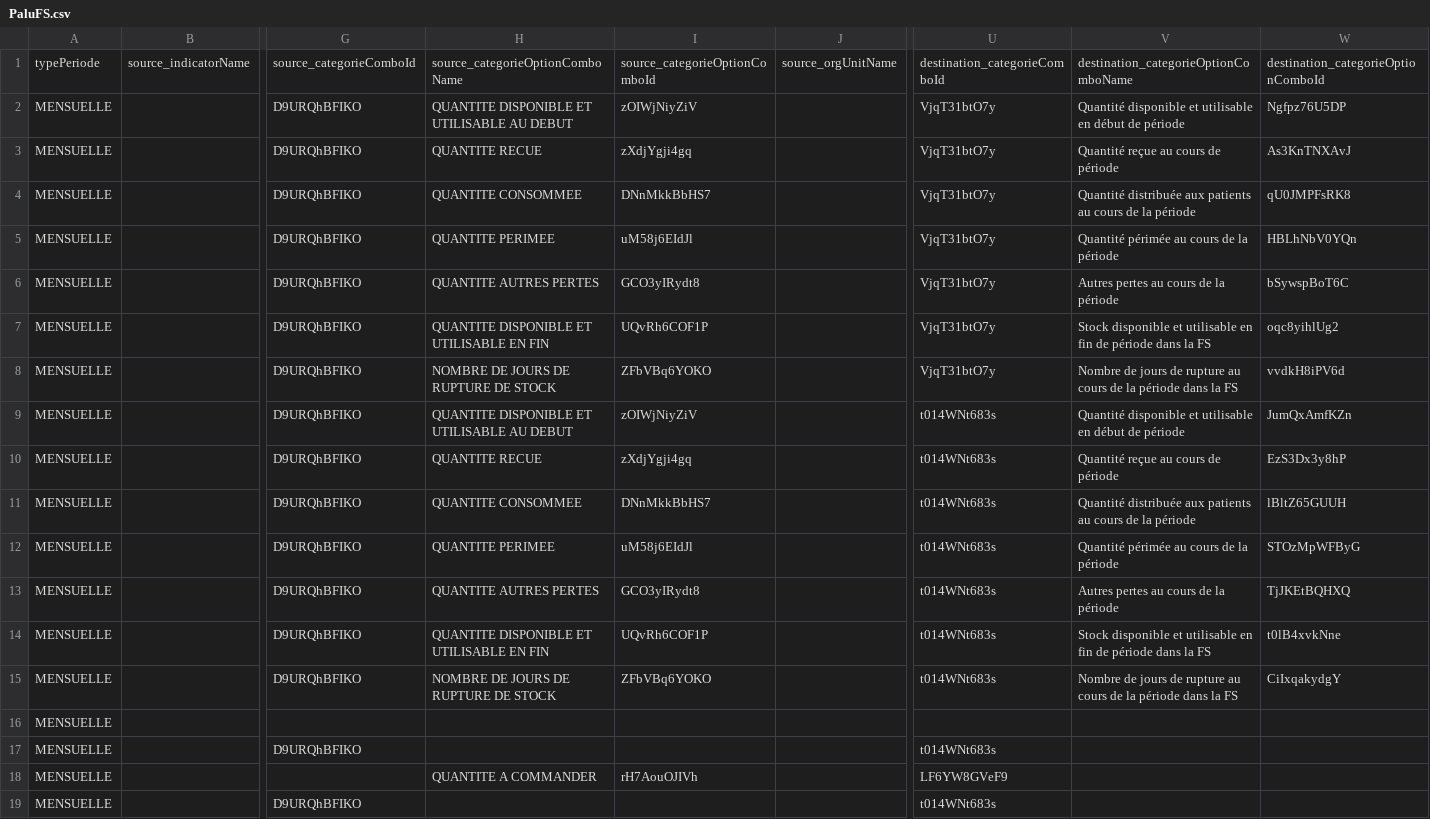
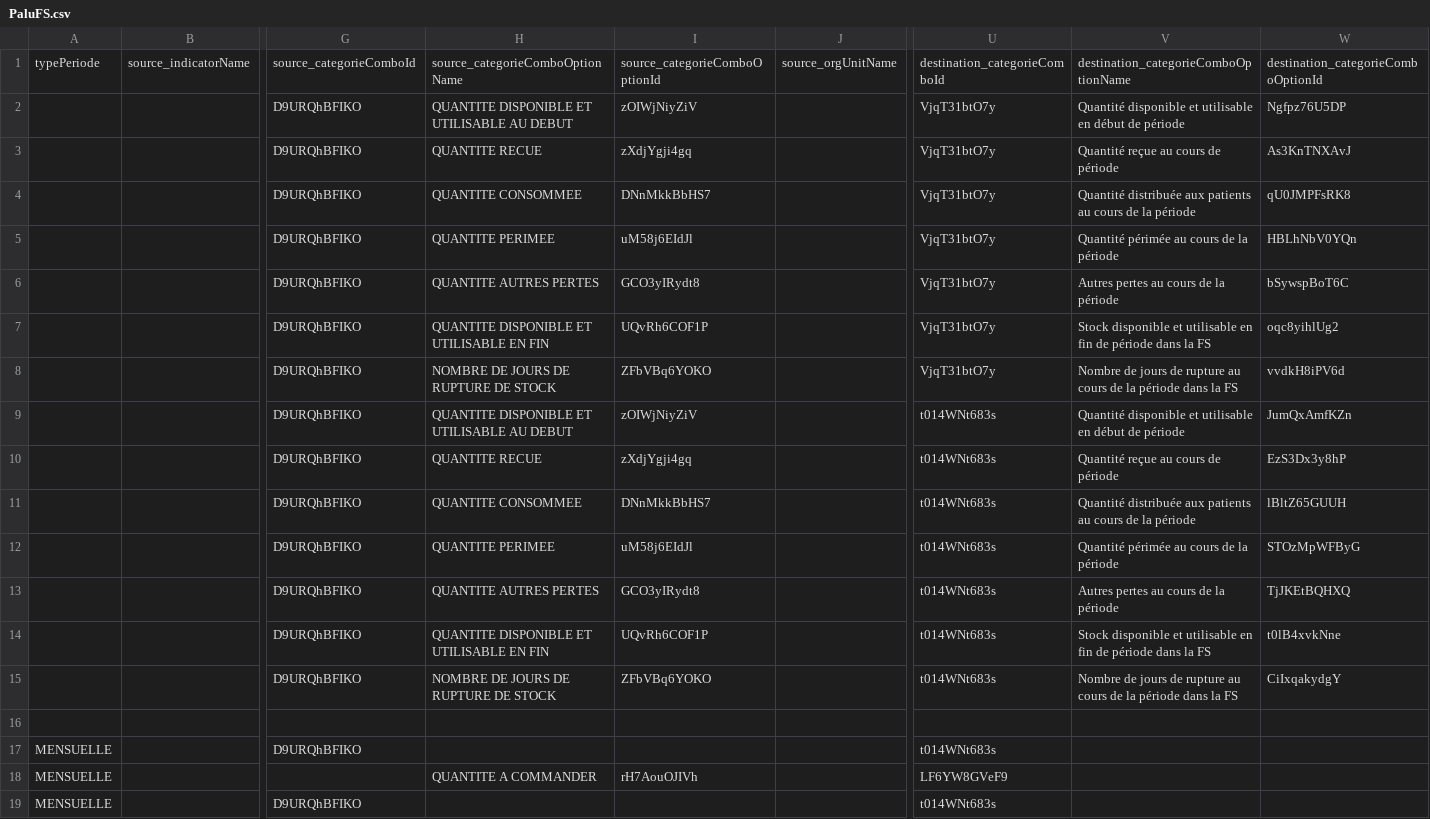
Before and after one commit to DSI-MSHP/zato, a CSV file: PaluFS.csv, drawn as a sheet; only a part is shown, gaps mark what is left out; the diff names each change by its address in the sheet, - before the commit and + after, or states it on an @@ line.

Commit message:
Add files via upload

```diff
--- a/PaluFS.csv
+++ b/PaluFS.csv
-H1: source_categorieOptionComboName
+H1: source_categorieComboOptionName
-I1: source_categorieOptionComboId
+I1: source_categorieComboOptionId
-V1: destination_categorieOptionComboName
+V1: destination_categorieComboOptionName
-W1: destination_categorieOptionComboId
+W1: destination_categorieComboOptionId
-A2:A16: MENSUELLE
+A2:A16: (empty)
```
